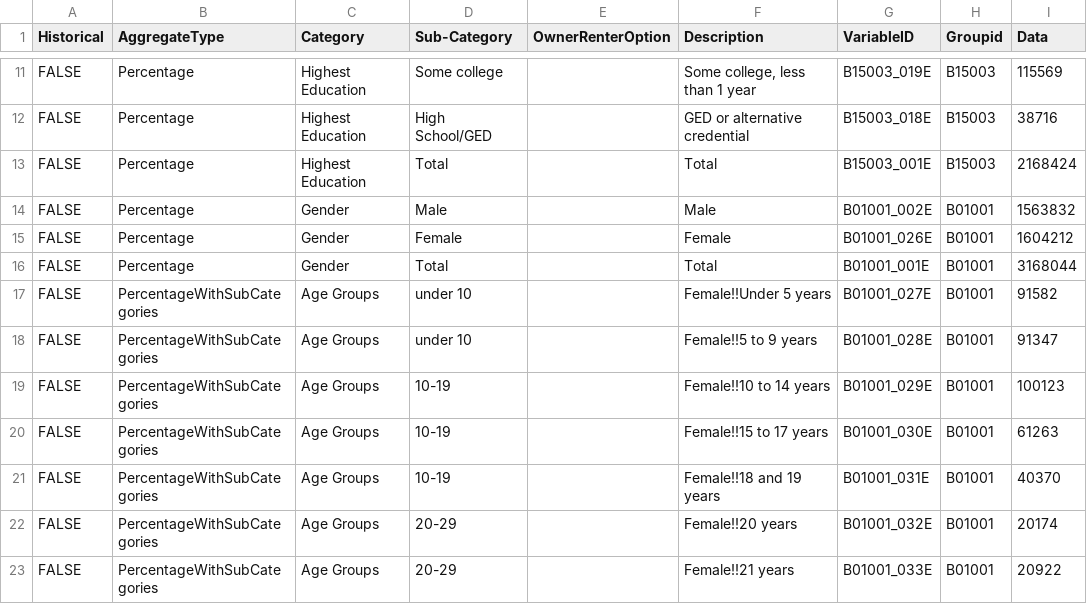
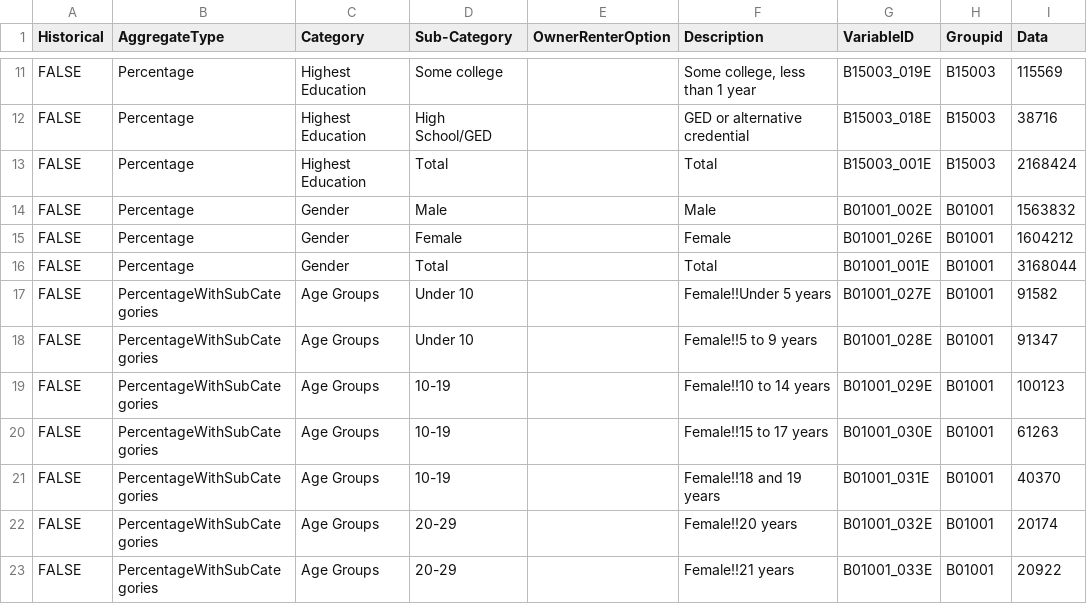
Before and after one commit to jtoh89/scopeout-data, a CSV file: files/Census groups to use and map - Mapping.csv, drawn as a sheet; only a part is shown, gaps mark what is left out.

```diff
--- a/files/Census groups to use and map - Mapping.csv
+++ b/files/Census groups to use and map - Mapping.csv
@@ -16,4 +16,4 @@ FALSE,Percentage,Gender,Female,,Female,B01001_026E,B01001,1604212
 FALSE,Percentage,Gender,Total,,Total,B01001_001E,B01001,3168044
-FALSE,PercentageWithSubCategories,Age Groups,under 10,,Female!!Under 5 years,B01001_027E,B01001,91582
-FALSE,PercentageWithSubCategories,Age Groups,under 10,,Female!!5 to 9 years,B01001_028E,B01001,91347
+FALSE,PercentageWithSubCategories,Age Groups,Under 10,,Female!!Under 5 years,B01001_027E,B01001,91582
+FALSE,PercentageWithSubCategories,Age Groups,Under 10,,Female!!5 to 9 years,B01001_028E,B01001,91347
 FALSE,PercentageWithSubCategories,Age Groups,10-19,,Female!!10 to 14 years,B01001_029E,B01001,100123
```
Also changed, not shown: 1 other file.
